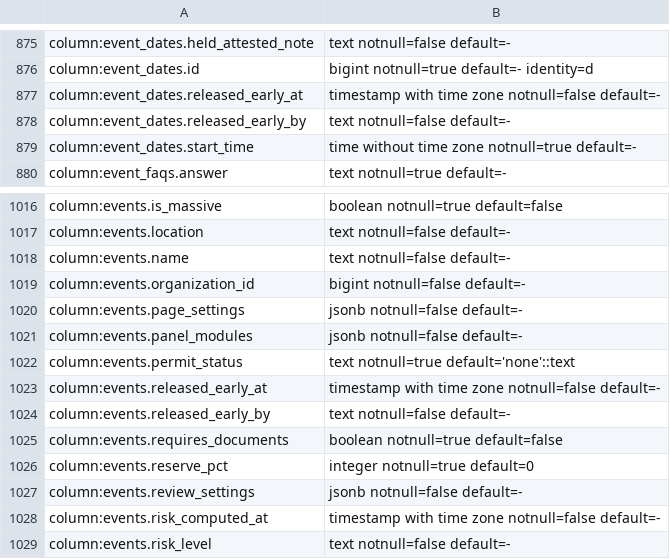
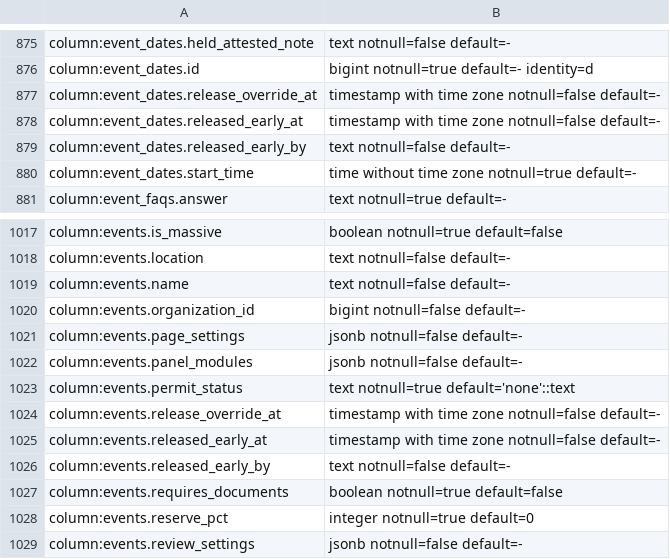
Before and after one commit to Schuchhardt/aitickets, a TSV file: db/catalog.snapshot.tsv, drawn as a sheet; only a part is shown, gaps mark what is left out; the shorter side is filled out with more unchanged rows.

```diff
--- a/db/catalog.snapshot.tsv
+++ b/db/catalog.snapshot.tsv
@@ -876,2 +876,3 @@ column:event_dates.held_attested_note	text notnull=false default=-
 column:event_dates.id	bigint notnull=true default=- identity=d
+column:event_dates.release_override_at	timestamp with time zone notnull=false default=-
 column:event_dates.released_early_at	timestamp with time zone notnull=false default=-
@@ -1022,2 +1023,3 @@ column:events.panel_modules	jsonb notnull=false default=-
 column:events.permit_status	text notnull=true default='none'::text
+column:events.release_override_at	timestamp with time zone notnull=false default=-
 column:events.released_early_at	timestamp with time zone notnull=false default=-
```
Also changed, not shown: 4 other files.
